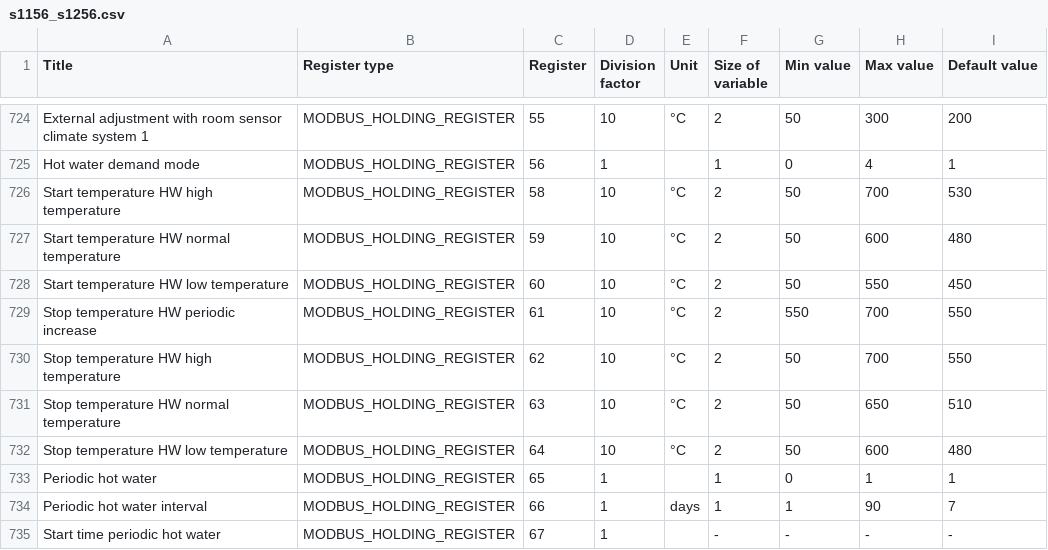
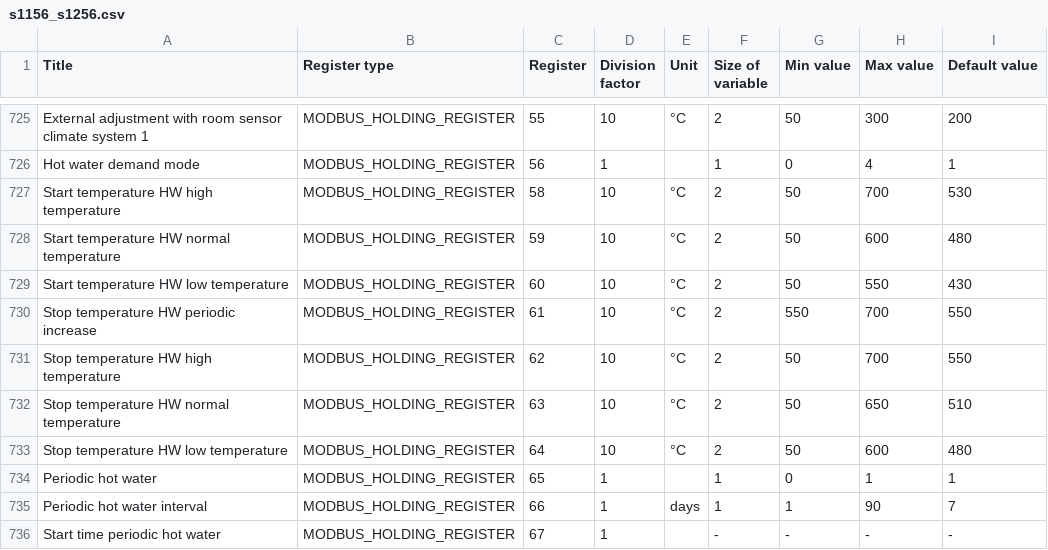
Before and after one commit to yozik04/nibe, a CSV file: nibe/data/s1156_s1256.csv, drawn as a sheet; only a part is shown, gaps mark what is left out; the diff covers the shown part only.

```diff
--- a/nibe/data/s1156_s1256.csv
+++ b/nibe/data/s1156_s1256.csv
@@ -727,3 +728,3 @@ Start temperature HW high temperature	MODBUS_HOLDING_REGISTER	58	10	°C	2	50	700
 Start temperature HW normal temperature	MODBUS_HOLDING_REGISTER	59	10	°C	2	50	600	480
-Start temperature HW low temperature	MODBUS_HOLDING_REGISTER	60	10	°C	2	50	550	450
+Start temperature HW low temperature	MODBUS_HOLDING_REGISTER	60	10	°C	2	50	550	430
 Stop temperature HW periodic increase	MODBUS_HOLDING_REGISTER	61	10	°C	2	550	700	550
```
Also changed, not shown: 21 added rows elsewhere in this file.
